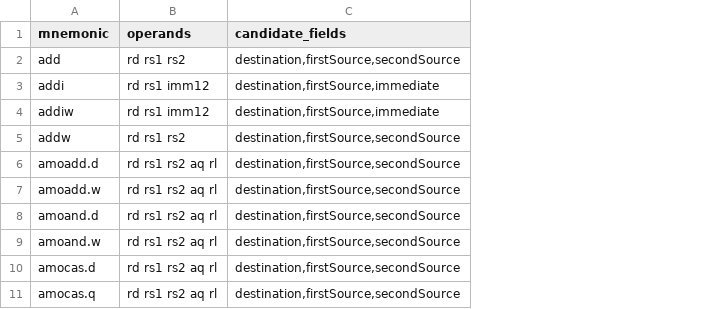
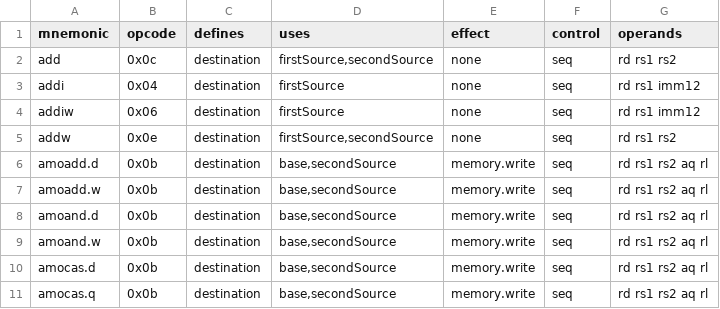
Before and after one commit to monstercameron/SemanticAssembly, a TSV file: gen/generated_optable.tsv, drawn as a sheet; only a part is shown; removed rows and columns are numbered as before the commit, all else as after; the diff names each change by its address in the sheet, - before the commit and + after, or states it on an @@ line.

```diff
--- a/gen/generated_optable.tsv
+++ b/gen/generated_optable.tsv
+column B (opcode), rows 2-11: 0x0c | 0x04 | 0x06 | 0x0e | 0x0b | 0x0b | 0x0b | 0x0b | 0x0b | 0x0b
+column C (defines), rows 2-11: all destination
+column D (uses), rows 2-11: firstSource,secondSource | firstSource | firstSource | firstSource,secondSource | base,secondSource | base,secondSource | base,secondSource | base,secondSource | base,secondSource | base,secondSource
+column E (effect), rows 2-11: none | none | none | none | memory.write | memory.write | memory.write | memory.write | memory.write | memory.write
+column F (control), rows 2-11: all seq
-column C (candidate_fields), rows 2-11: destination,firstSource,secondSource | destination,firstSource,immediate | destination,firstSource,immediate | destination,firstSource,secondSource | destination,firstSource,secondSource | destination,firstSource,secondSource | destination,firstSource,secondSource | destination,firstSource,secondSource | destination,firstSource,secondSource | destination,firstSource,secondSource
```
Also changed, not shown: 3 other files.
